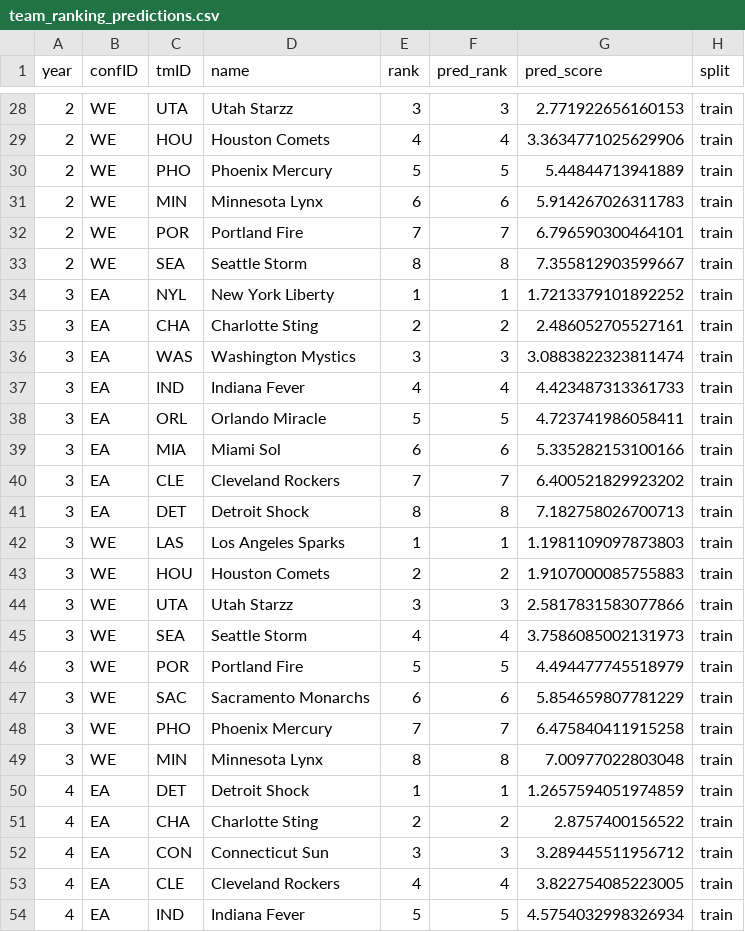
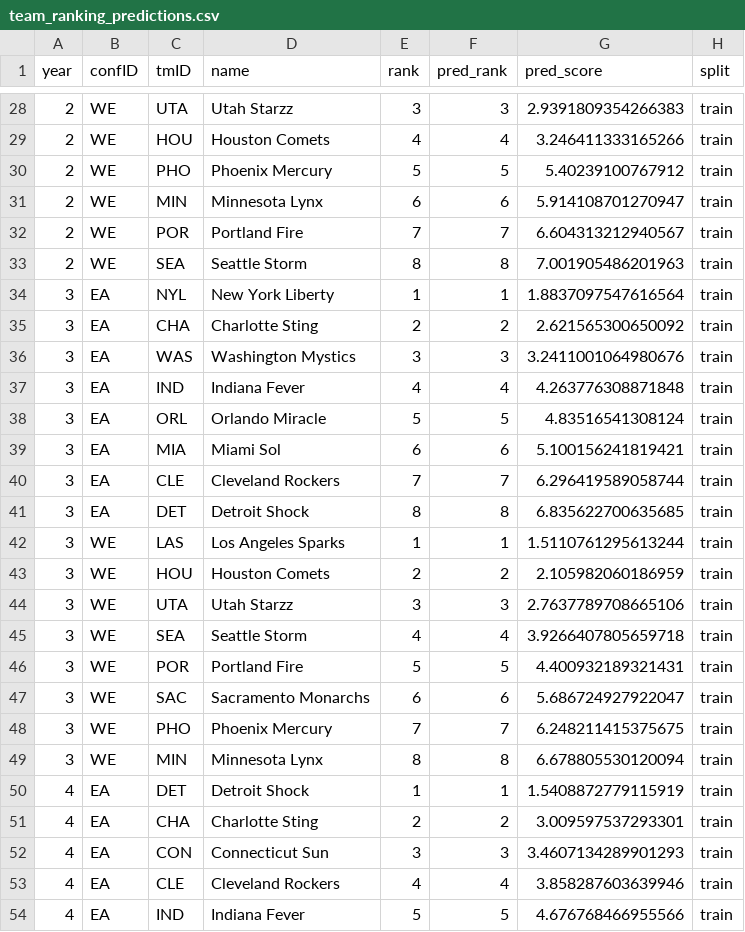
Before and after one commit to tomasoliveirz/MachineLearningMEIC, a CSV file: data/processed/team_ranking_predictions.csv, drawn as a sheet; only a part is shown, gaps mark what is left out; the diff covers the shown part only.

```diff
--- a/data/processed/team_ranking_predictions.csv
+++ b/data/processed/team_ranking_predictions.csv
@@ -28,27 +28,27 @@ year,confID,tmID,name,rank,pred_rank,pred_score,split
-2,WE,UTA,Utah Starzz,3,3,2.771922656160153,train
-2,WE,HOU,Houston Comets,4,4,3.3634771025629906,train
-2,WE,PHO,Phoenix Mercury,5,5,5.44844713941889,train
-2,WE,MIN,Minnesota Lynx,6,6,5.914267026311783,train
-2,WE,POR,Portland Fire,7,7,6.796590300464101,train
-2,WE,SEA,Seattle Storm,8,8,7.355812903599667,train
-3,EA,NYL,New York Liberty,1,1,1.7213379101892252,train
-3,EA,CHA,Charlotte Sting,2,2,2.486052705527161,train
-3,EA,WAS,Washington Mystics,3,3,3.0883822323811474,train
-3,EA,IND,Indiana Fever,4,4,4.423487313361733,train
-3,EA,ORL,Orlando Miracle,5,5,4.723741986058411,train
-3,EA,MIA,Miami Sol,6,6,5.335282153100166,train
-3,EA,CLE,Cleveland Rockers,7,7,6.400521829923202,train
-3,EA,DET,Detroit Shock,8,8,7.182758026700713,train
-3,WE,LAS,Los Angeles Sparks,1,1,1.1981109097873803,train
-3,WE,HOU,Houston Comets,2,2,1.9107000085755883,train
-3,WE,UTA,Utah Starzz,3,3,2.5817831583077866,train
-3,WE,SEA,Seattle Storm,4,4,3.7586085002131973,train
-3,WE,POR,Portland Fire,5,5,4.494477745518979,train
-3,WE,SAC,Sacramento Monarchs,6,6,5.854659807781229,train
-3,WE,PHO,Phoenix Mercury,7,7,6.475840411915258,train
-3,WE,MIN,Minnesota Lynx,8,8,7.00977022803048,train
-4,EA,DET,Detroit Shock,1,1,1.2657594051974859,train
-4,EA,CHA,Charlotte Sting,2,2,2.8757400156522,train
-4,EA,CON,Connecticut Sun,3,3,3.289445511956712,train
-4,EA,CLE,Cleveland Rockers,4,4,3.822754085223005,train
-4,EA,IND,Indiana Fever,5,5,4.5754032998326934,train
+2,WE,UTA,Utah Starzz,3,3,2.9391809354266383,train
+2,WE,HOU,Houston Comets,4,4,3.246411333165266,train
+2,WE,PHO,Phoenix Mercury,5,5,5.40239100767912,train
+2,WE,MIN,Minnesota Lynx,6,6,5.914108701270947,train
+2,WE,POR,Portland Fire,7,7,6.604313212940567,train
+2,WE,SEA,Seattle Storm,8,8,7.001905486201963,train
+3,EA,NYL,New York Liberty,1,1,1.8837097547616564,train
+3,EA,CHA,Charlotte Sting,2,2,2.621565300650092,train
+3,EA,WAS,Washington Mystics,3,3,3.2411001064980676,train
+3,EA,IND,Indiana Fever,4,4,4.263776308871848,train
+3,EA,ORL,Orlando Miracle,5,5,4.83516541308124,train
+3,EA,MIA,Miami Sol,6,6,5.100156241819421,train
+3,EA,CLE,Cleveland Rockers,7,7,6.296419589058744,train
+3,EA,DET,Detroit Shock,8,8,6.835622700635685,train
+3,WE,LAS,Los Angeles Sparks,1,1,1.5110761295613244,train
+3,WE,HOU,Houston Comets,2,2,2.105982060186959,train
+3,WE,UTA,Utah Starzz,3,3,2.7637789708665106,train
+3,WE,SEA,Seattle Storm,4,4,3.9266407805659718,train
+3,WE,POR,Portland Fire,5,5,4.400932189321431,train
+3,WE,SAC,Sacramento Monarchs,6,6,5.686724927922047,train
+3,WE,PHO,Phoenix Mercury,7,7,6.248211415375675,train
+3,WE,MIN,Minnesota Lynx,8,8,6.678805530120094,train
+4,EA,DET,Detroit Shock,1,1,1.5408872779115919,train
+4,EA,CHA,Charlotte Sting,2,2,3.009597537293301,train
+4,EA,CON,Connecticut Sun,3,3,3.4607134289901293,train
+4,EA,CLE,Cleveland Rockers,4,4,3.858287603639946,train
+4,EA,IND,Indiana Fever,5,5,4.676768466955566,train
```
Also changed, not shown: 157 edited cells elsewhere in this file, 2 other files.
